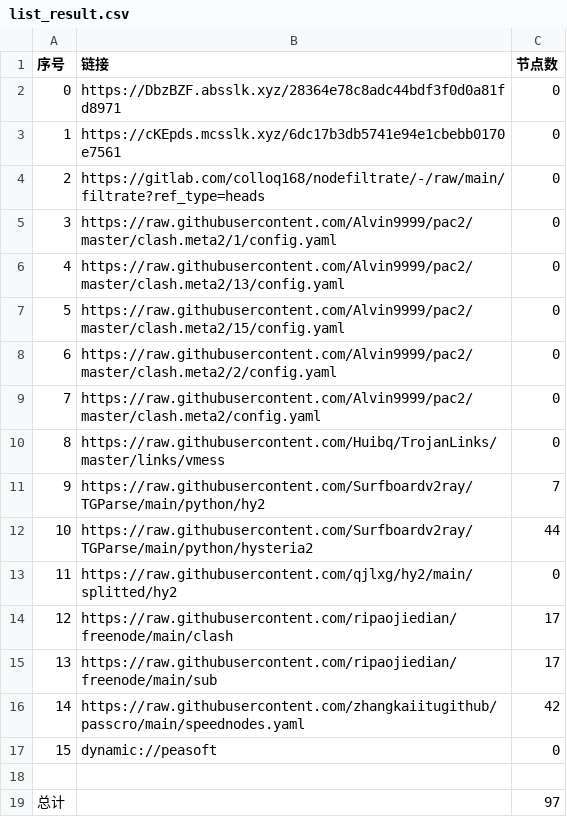
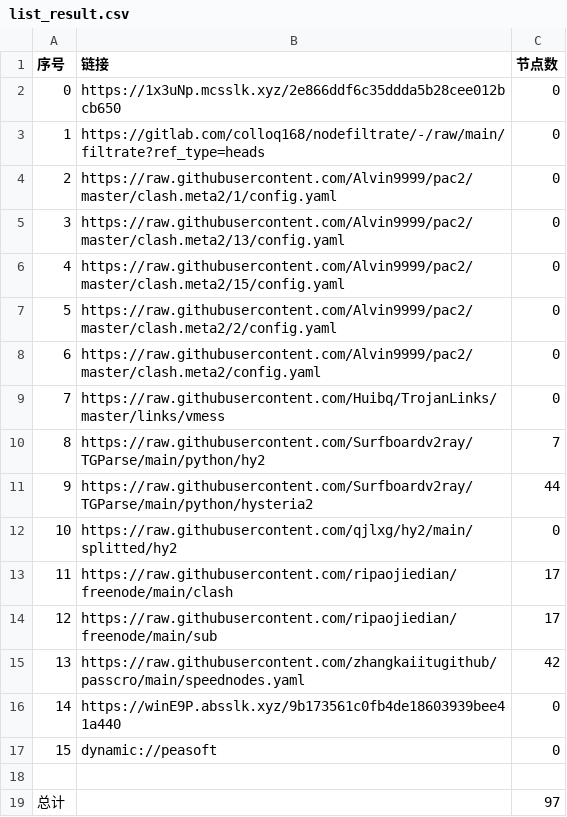
Before and after one commit to flyinghighly/NoMoreWalls, a CSV file: list_result.csv, drawn as a sheet; removed rows and columns are numbered as before the commit, all else as after; the diff names each change by its address in the sheet, - before the commit and + after, or states it on an @@ line.

```diff
--- a/list_result.csv
+++ b/list_result.csv
-row 2: 0 | https://DbzBZF.absslk.xyz/28364e78c8adc44bdf3f0d0a81fd8971 | 0
@@ column A (序号) renumbered between rows 2 and 15 @@
-B2 (链接): https://cKEpds.mcsslk.xyz/6dc17b3db5741e94e1cbebb0170e7561
+B2 (链接): https://1x3uNp.mcsslk.xyz/2e866ddf6c35ddda5b28cee012bcb650
+row 16: 14 | https://winE9P.absslk.xyz/9b173561c0fb4de18603939bee41a440 | 0
```
Also changed, not shown: 20 other files.
